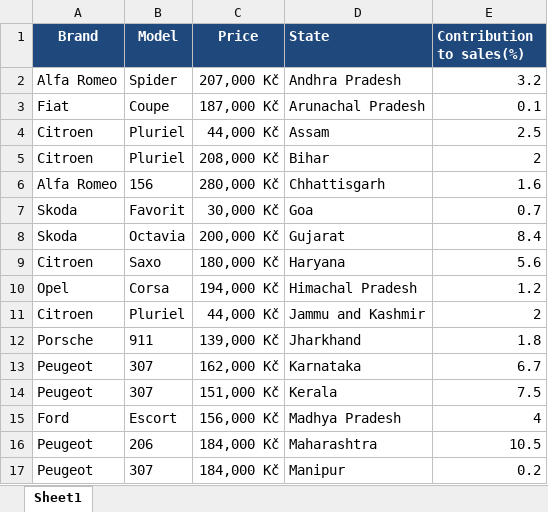
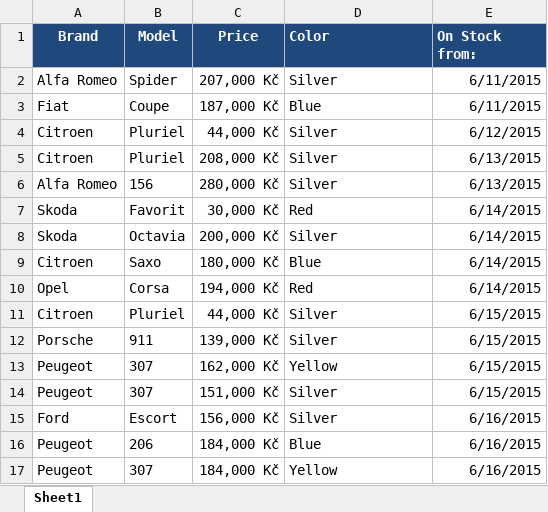
Before and after one commit to Siriapps/Data-On-Wheels, an Excel workbook: datasets/createVizTest.xlsx, sheet Sheet1, drawn as a sheet; only a part is shown; values as stored, in another font and other column widths than the file's, no borders; the diff covers the shown part only; the diff names each change by its address in the sheet, - before the commit and + after, or states it on an @@ line.

Commit message:
Updates in dataset

```diff
--- a/datasets/createVizTest.xlsx (sheet Sheet1)
+++ b/datasets/createVizTest.xlsx (sheet Sheet1)
-D1: State
+D1: Color
-E1: Contribution to sales(%)
+E1: On Stock from:
-D2 (Color): Andhra Pradesh
+D2 (Color): Silver
-E2 (On Stock from:): 3.2
+E2 (On Stock from:): 6/11/2015
-D3 (Color): Arunachal Pradesh
+D3 (Color): Blue
-E3 (On Stock from:): 0.1
+E3 (On Stock from:): 6/11/2015
-D4 (Color): Assam
+D4 (Color): Silver
-E4 (On Stock from:): 2.5
+E4 (On Stock from:): 6/12/2015
-D5 (Color): Bihar
+D5 (Color): Silver
-E5 (On Stock from:): 2
+E5 (On Stock from:): 6/13/2015
-D6 (Color): Chhattisgarh
+D6 (Color): Silver
-E6 (On Stock from:): 1.6
+E6 (On Stock from:): 6/13/2015
-D7 (Color): Goa
+D7 (Color): Red
-E7 (On Stock from:): 0.7
+E7 (On Stock from:): 6/14/2015
-D8 (Color): Gujarat
+D8 (Color): Silver
-E8 (On Stock from:): 8.4
+E8 (On Stock from:): 6/14/2015
-D9 (Color): Haryana
+D9 (Color): Blue
-E9 (On Stock from:): 5.6
+E9 (On Stock from:): 6/14/2015
-D10 (Color): Himachal Pradesh
+D10 (Color): Red
-E10 (On Stock from:): 1.2
+E10 (On Stock from:): 6/14/2015
-D11 (Color): Jammu and Kashmir
+D11 (Color): Silver
-E11 (On Stock from:): 2
+E11 (On Stock from:): 6/15/2015
-D12 (Color): Jharkhand
+D12 (Color): Silver
-E12 (On Stock from:): 1.8
+E12 (On Stock from:): 6/15/2015
-D13 (Color): Karnataka
+D13 (Color): Yellow
-E13 (On Stock from:): 6.7
+E13 (On Stock from:): 6/15/2015
-D14 (Color): Kerala
+D14 (Color): Silver
-E14 (On Stock from:): 7.5
+E14 (On Stock from:): 6/15/2015
-D15 (Color): Madhya Pradesh
+D15 (Color): Silver
-E15 (On Stock from:): 4
+E15 (On Stock from:): 6/16/2015
-D16 (Color): Maharashtra
+D16 (Color): Blue
-E16 (On Stock from:): 10.5
+E16 (On Stock from:): 6/16/2015
-D17 (Color): Manipur
+D17 (Color): Yellow
-E17 (On Stock from:): 0.2
+E17 (On Stock from:): 6/16/2015
```
Also changed, not shown: 484 edited cells and cell formats elsewhere in this sheet, 3 other files.
